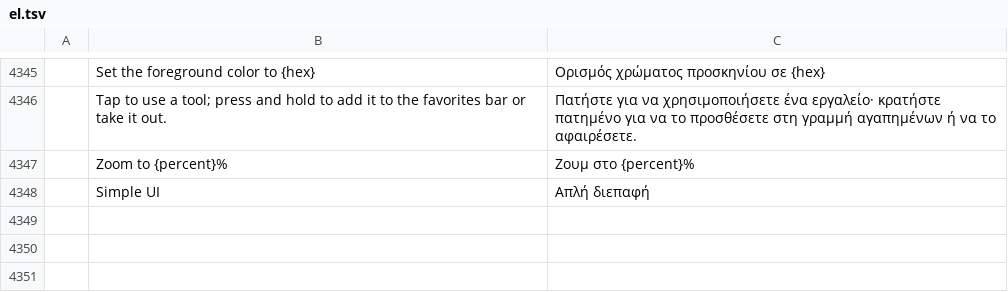
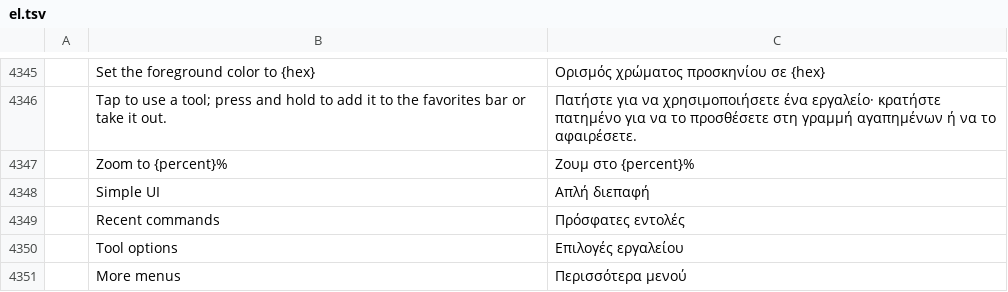
Before and after one commit to ChoqueCastroLD/capishot, a TSV file: crates/ui-egui/src/i18n/el.tsv, drawn as a sheet; only a part is shown, gaps mark what is left out; the diff names each change by its address in the sheet, - before the commit and + after, or states it on an @@ line.

```diff
--- a/crates/ui-egui/src/i18n/el.tsv
+++ b/crates/ui-egui/src/i18n/el.tsv
+row 4349:  | Recent commands | Πρόσφατες εντολές
+row 4350:  | Tool options | Επιλογές εργαλείου
+row 4351:  | More menus | Περισσότερα μενού
```
Also changed, not shown: crates/ui-egui/src/i18n/de.tsv, crates/ui-egui/src/i18n/es.tsv, 21 other files.
